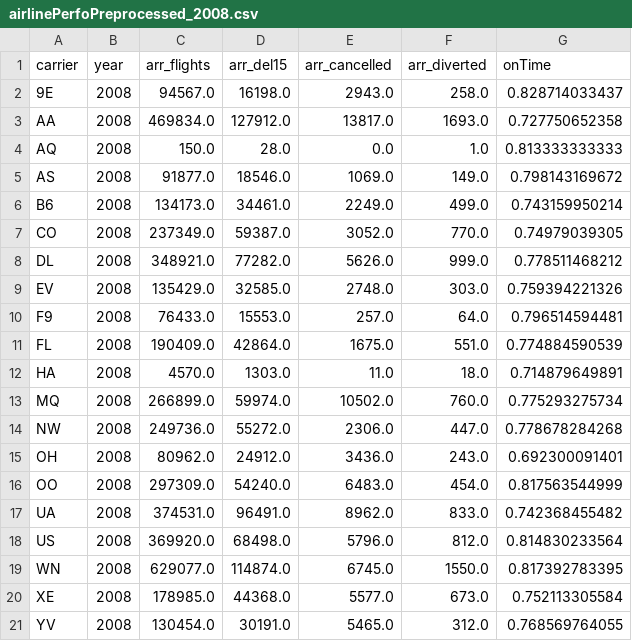
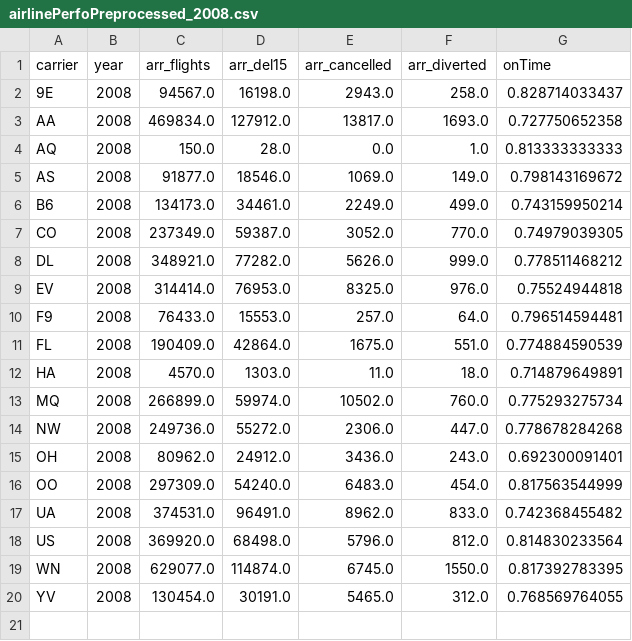
Before and after one commit to AnoshThomas/Data-Visualisation, a CSV file: airlinePerfoPreprocessed_2008.csv, drawn as a sheet.

```diff
--- a/airlinePerfoPreprocessed_2008.csv
+++ b/airlinePerfoPreprocessed_2008.csv
@@ -8,3 +8,3 @@ CO,2008,237349.0,59387.0,3052.0,770.0,0.74979039305
 DL,2008,348921.0,77282.0,5626.0,999.0,0.778511468212
-EV,2008,135429.0,32585.0,2748.0,303.0,0.759394221326
+EV,2008,314414.0,76953.0,8325.0,976.0,0.75524944818
 F9,2008,76433.0,15553.0,257.0,64.0,0.796514594481
@@ -19,3 +19,2 @@ US,2008,369920.0,68498.0,5796.0,812.0,0.814830233564
 WN,2008,629077.0,114874.0,6745.0,1550.0,0.817392783395
-XE,2008,178985.0,44368.0,5577.0,673.0,0.752113305584
 YV,2008,130454.0,30191.0,5465.0,312.0,0.768569764055
```
Also changed, not shown: airlinePerfoPreprocessed_2004.csv, airlinePerfoPreprocessed_2006.csv, 8 other files.
